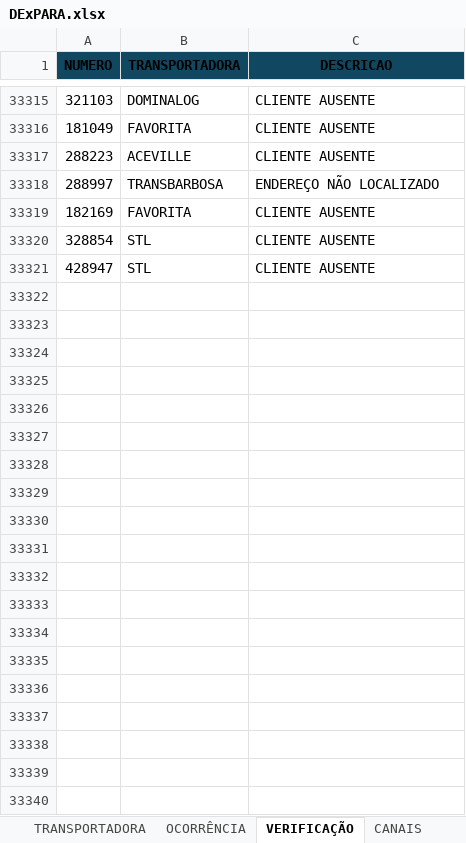
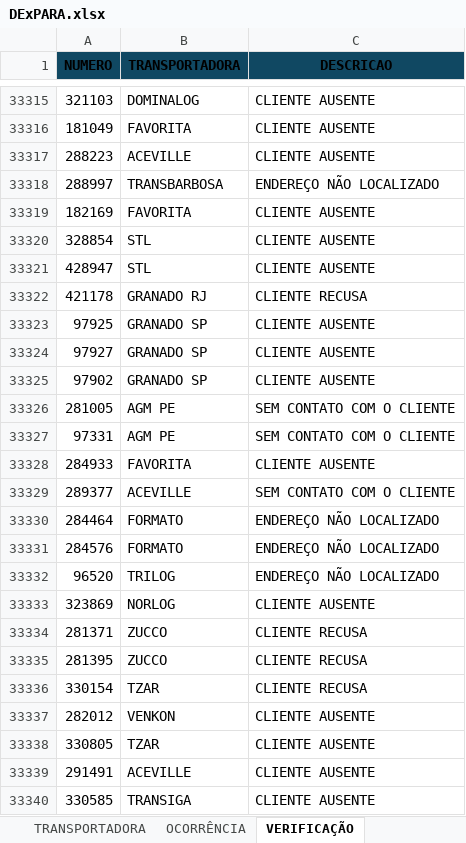
Before and after one commit to JoaoMadesa/att_status_cf_pipeline, an Excel workbook: data/DExPARA.xlsx, sheet VERIFICAÇÃO, drawn as a sheet; only a part is shown, gaps mark what is left out; values as stored, in another font and other column widths than the file's, no borders; the diff covers the shown part only; the diff names each change by its address in the sheet, - before the commit and + after, or states it on an @@ line.

Commit message:
DExPARA atualizado

```diff
--- a/data/DExPARA.xlsx (sheet VERIFICAÇÃO)
+++ b/data/DExPARA.xlsx (sheet VERIFICAÇÃO)
+row 33322: 421178 | GRANADO RJ | CLIENTE RECUSA
+row 33323: 97925 | GRANADO SP | CLIENTE AUSENTE
+row 33324: 97927 | GRANADO SP | CLIENTE AUSENTE
+row 33325: 97902 | GRANADO SP | CLIENTE AUSENTE
+row 33326: 281005 | AGM PE | SEM CONTATO COM O CLIENTE
+row 33327: 97331 | AGM PE | SEM CONTATO COM O CLIENTE
+row 33328: 284933 | FAVORITA | CLIENTE AUSENTE
+row 33329: 289377 | ACEVILLE | SEM CONTATO COM O CLIENTE
+row 33330: 284464 | FORMATO | ENDEREÇO NÃO LOCALIZADO
+row 33331: 284576 | FORMATO | ENDEREÇO NÃO LOCALIZADO
+row 33332: 96520 | TRILOG | ENDEREÇO NÃO LOCALIZADO
+row 33333: 323869 | NORLOG | CLIENTE AUSENTE
+row 33334: 281371 | ZUCCO | CLIENTE RECUSA
+row 33335: 281395 | ZUCCO | CLIENTE RECUSA
+row 33336: 330154 | TZAR | CLIENTE RECUSA
+row 33337: 282012 | VENKON | CLIENTE AUSENTE
+row 33338: 330805 | TZAR | CLIENTE AUSENTE
+row 33339: 291491 | ACEVILLE | CLIENTE AUSENTE
+row 33340: 330585 | TRANSIGA | CLIENTE AUSENTE
```
Also changed, not shown: 91 added rows elsewhere in this sheet, sheet TRANSPORTADORA, other sheet tabs.
